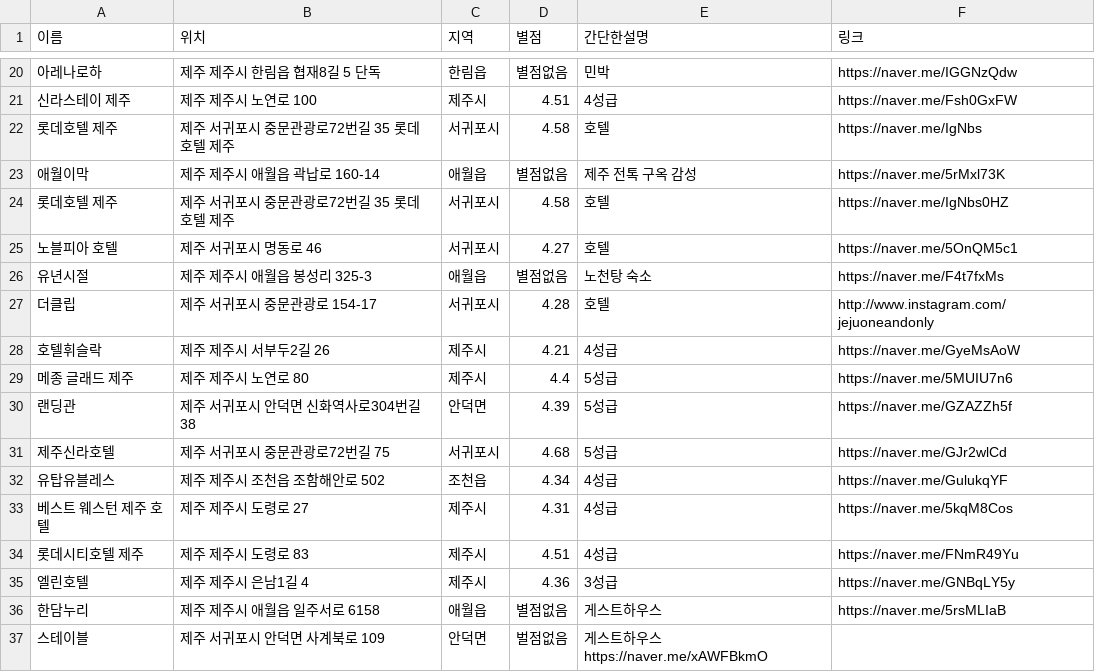
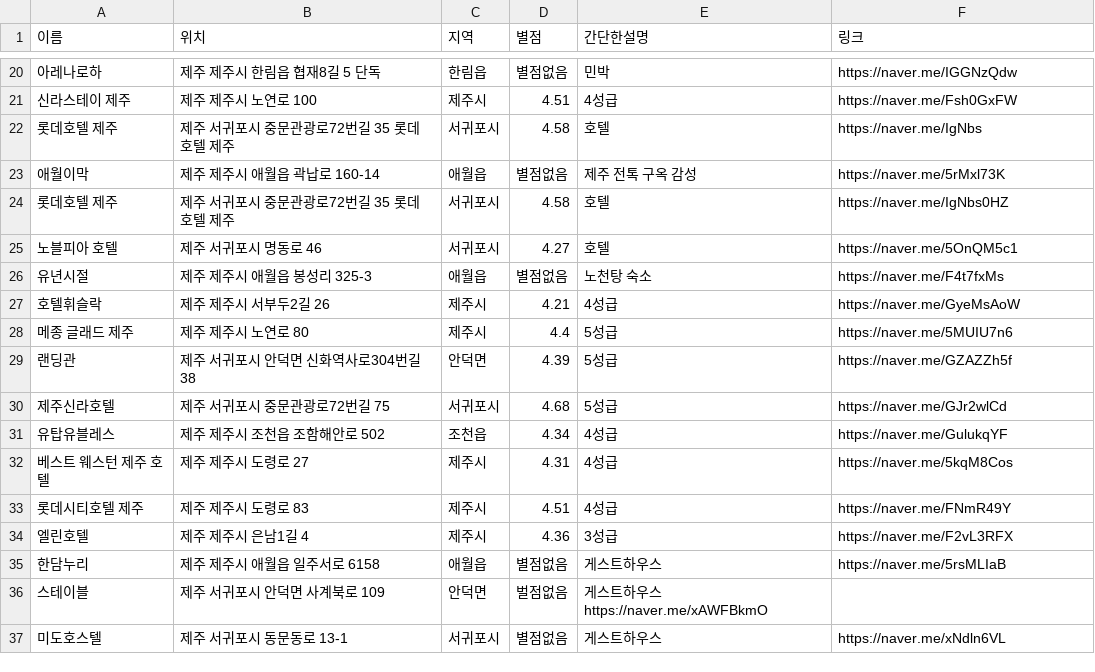
Before and after one commit to OSS-3-MINTAEK/Recomendataion_Place, a CSV file: hotel_place_data.csv, drawn as a sheet; only a part is shown, gaps mark what is left out; the shorter side is filled out with more unchanged rows.

Commit message:
오류수정

```diff
--- a/hotel_place_data.csv
+++ b/hotel_place_data.csv
@@ -26,3 +26,2 @@
 유년시절 ,제주 제주시 애월읍 봉성리 325-3, 애월읍, 별점없음, 노천탕 숙소, https://naver.me/F4t7fxMs
-더클립, 제주 서귀포시 중문관광로 154-17,  서귀포시, 4.28,호텔, http://www.instagram.com/jejuoneandonly
 호텔휘슬락, 제주 제주시 서부두2길 26, 제주시, 4.21, 4성급, https://naver.me/GyeMsAoW
@@ -33,4 +32,4 @@
 베스트 웨스턴 제주 호텔,제주 제주시 도령로 27, 제주시, 4.31, 4성급, https://naver.me/5kqM8Cos
-롯데시티호텔 제주, 제주 제주시 도령로 83, 제주시, 4.51, 4성급, https://naver.me/FNmR49Yu
-엘린호텔, 제주 제주시 은남1길 4, 제주시, 4.36, 3성급, https://naver.me/GNBqLY5y
+롯데시티호텔 제주, 제주 제주시 도령로 83, 제주시, 4.51, 4성급, https://naver.me/FNmR49Y
+엘린호텔, 제주 제주시 은남1길 4, 제주시, 4.36, 3성급, https://naver.me/F2vL3RFX
 한담누리, 제주 제주시 애월읍 일주서로 6158, 애월읍, 별점없음, 게스트하우스, https://naver.me/5rsMLIaB
```
